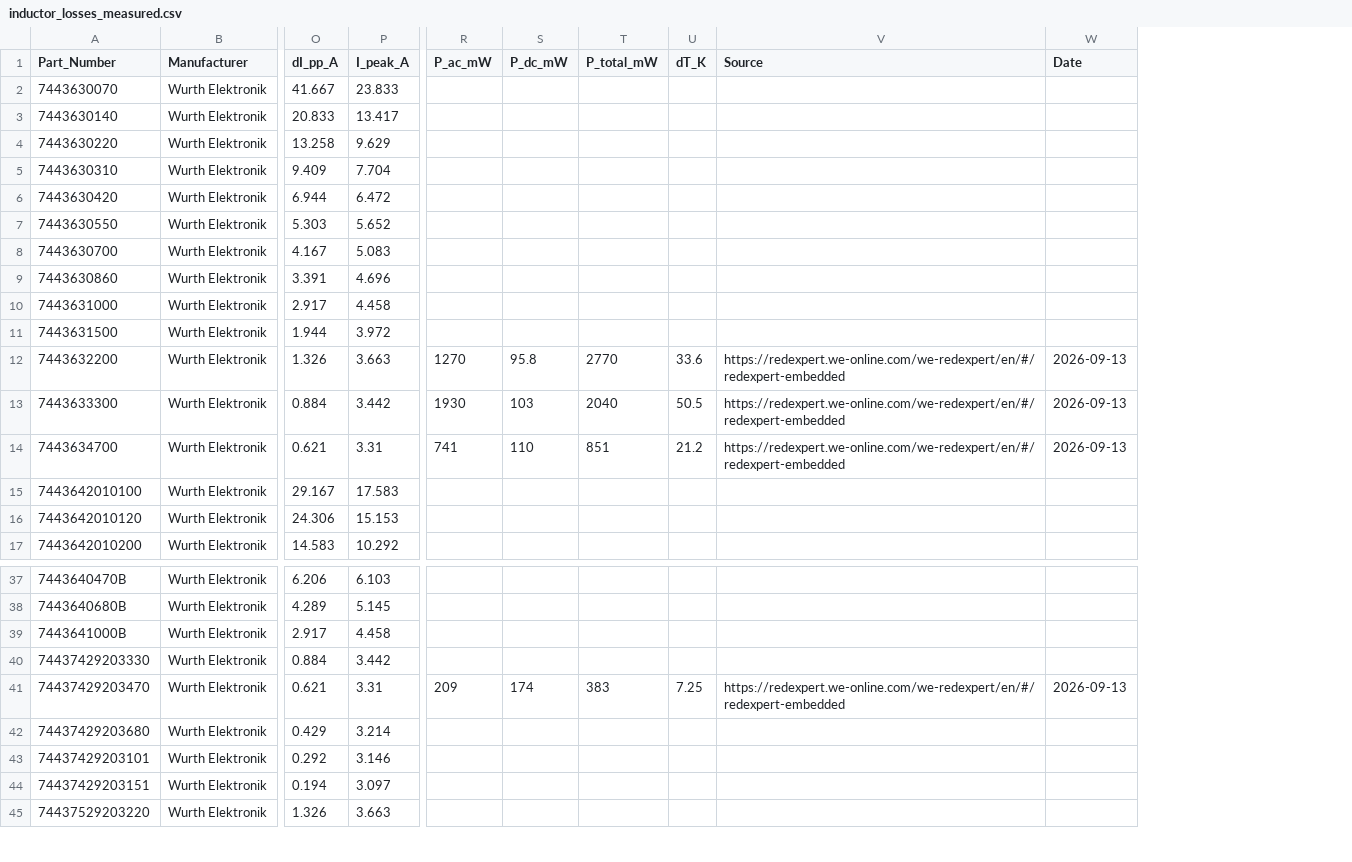
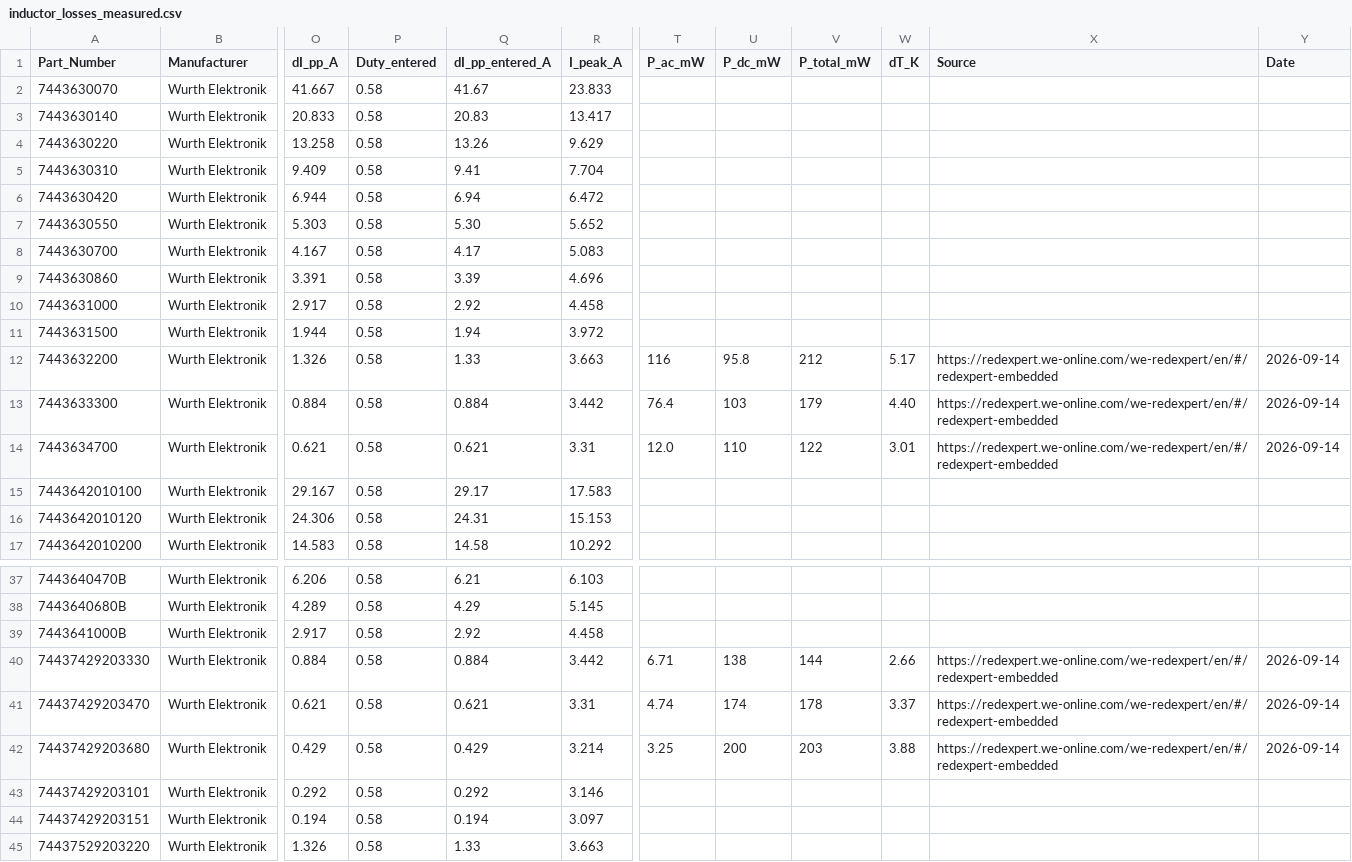
Before and after one commit to harrisonhsueh/Buck_Boost_42W, a CSV file: data/inductor_losses_measured.csv, drawn as a sheet; only a part is shown, gaps mark what is left out; addresses are those after the commit; the diff covers the shown part only; the diff names each change by its address in the sheet, - before the commit and + after, or states it on an @@ line.

```diff
--- a/data/inductor_losses_measured.csv
+++ b/data/inductor_losses_measured.csv
+column P (Duty_entered), rows 2-17: all 0.58; rows 37-45: all 0.58
+column Q (dI_pp_entered_A), rows 2-17: 41.67 | 20.83 | 13.26 | 9.41 | 6.94 | 5.30 | 4.17 | 3.39 | 2.92 | 1.94 | 1.33 | 0.884 | 0.621 | 29.17 | 24.31 | 14.58; rows 37-45: 6.21 | 4.29 | 2.92 | 0.884 | 0.621 | 0.429 | 0.292 | 0.194 | 1.33
-T12 (P_ac_mW): 1270
+T12 (P_ac_mW): 116
-V12 (P_total_mW): 2770
+V12 (P_total_mW): 212
-W12 (dT_K): 33.6
+W12 (dT_K): 5.17
-Y12:Y14 (Date): 2026-09-13
+Y12:Y14 (Date): 2026-09-14
-T13 (P_ac_mW): 1930
+T13 (P_ac_mW): 76.4
-V13 (P_total_mW): 2040
+V13 (P_total_mW): 179
-W13 (dT_K): 50.5
+W13 (dT_K): 4.40
-T14 (P_ac_mW): 741
+T14 (P_ac_mW): 12.0
-V14 (P_total_mW): 851
+V14 (P_total_mW): 122
-W14 (dT_K): 21.2
+W14 (dT_K): 3.01
-T40 (P_ac_mW): (empty)
+T40 (P_ac_mW): 6.71
-U40 (P_dc_mW): (empty)
+U40 (P_dc_mW): 138
-V40 (P_total_mW): (empty)
+V40 (P_total_mW): 144
-W40 (dT_K): (empty)
+W40 (dT_K): 2.66
-X40 (Source): (empty)
+X40 (Source): https://redexpert.we-online.com/we-redexpert/en/#/redexpert-embedded
-Y40 (Date): (empty)
+Y40 (Date): 2026-09-14
-T41 (P_ac_mW): 209
+T41 (P_ac_mW): 4.74
-V41 (P_total_mW): 383
+V41 (P_total_mW): 178
-W41 (dT_K): 7.25
+W41 (dT_K): 3.37
-Y41 (Date): 2026-09-13
+Y41 (Date): 2026-09-14
-T42 (P_ac_mW): (empty)
+T42 (P_ac_mW): 3.25
-U42 (P_dc_mW): (empty)
+U42 (P_dc_mW): 200
-V42 (P_total_mW): (empty)
+V42 (P_total_mW): 203
-W42 (dT_K): (empty)
+W42 (dT_K): 3.88
-X42 (Source): (empty)
+X42 (Source): https://redexpert.we-online.com/we-redexpert/en/#/redexpert-embedded
-Y42 (Date): (empty)
+Y42 (Date): 2026-09-14
```
Also changed, not shown: 1 removed row and 36 edited cells elsewhere in this file, data/inductors.csv, data/mosfets.csv, 5 other files.
